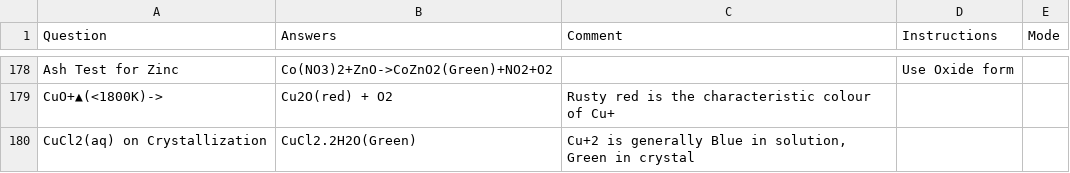
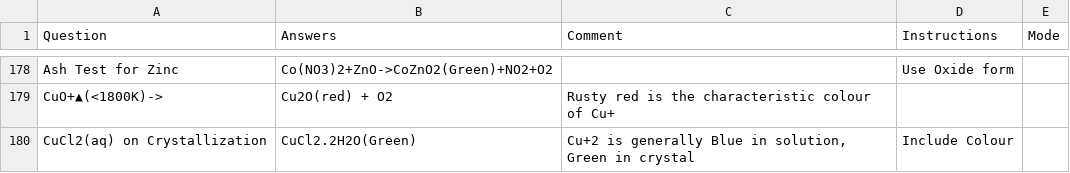
Before and after one commit to RishiNandha/Kossel, a CSV file: Decks/default.csv, drawn as a sheet; only a part is shown, gaps mark what is left out; the diff covers the shown part only.

Commit message:
Data flush

```diff
--- a/Decks/default.csv
+++ b/Decks/default.csv
@@ -179,2 +179,2 @@ Ash Test for Zinc,Co(NO3)2+ZnO->CoZnO2(Green)+NO2+O2,,Use Oxide form,,,,,,,,,,,,
 CuO+▲(<1800K)->,Cu2O(red) + O2,Rusty red is the characteristic colour of Cu+,,,,,,,,,,,,,,,,,,,,,,,,,,,,,,,,,,,,,,,,,,,,,,,,,,,
-CuCl2(aq) on Crystallization,CuCl2.2H2O(Green),"Cu+2 is generally Blue in solution, Green in crystal",,,,,,,,,,,,,,,,,,,,,,,,,,,,,,,,,,,,,,,,,,,,,,,,,,,
+CuCl2(aq) on Crystallization,CuCl2.2H2O(Green),"Cu+2 is generally Blue in solution, Green in crystal",Include Colour,,,,,,,,,,,,,,,,,,,,,,,,,,,,,,,,,,,,,,,,,,,,,,,,,,
```
Also changed, not shown: 8 edited cells elsewhere in this file, 11 other files.
